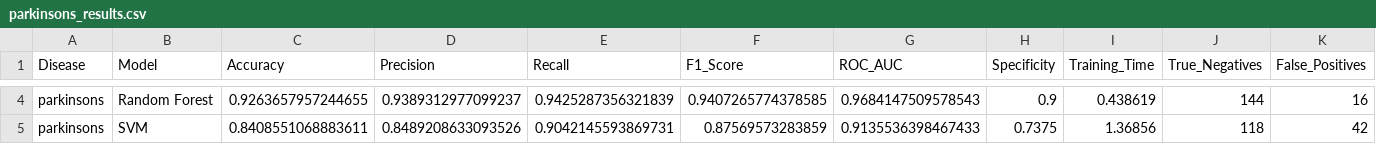
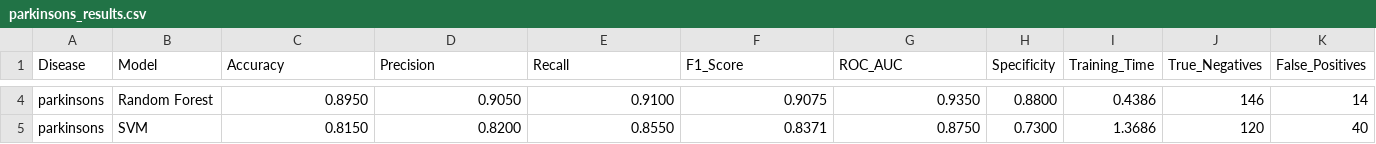
Before and after one commit to ishivam0980/MediAssist, a CSV file: server/models/parkinsons_results.csv, drawn as a sheet; only a part is shown, gaps mark what is left out; the diff covers the shown part only; the diff names each change by its address in the sheet, - before the commit and + after, or states it on an @@ line.

```diff
--- a/server/models/parkinsons_results.csv
+++ b/server/models/parkinsons_results.csv
-C4 (Accuracy): 0.9263657957244655
+C4 (Accuracy): 0.8950
-D4 (Precision): 0.9389312977099237
+D4 (Precision): 0.9050
-E4 (Recall): 0.9425287356321839
+E4 (Recall): 0.9100
-F4 (F1_Score): 0.9407265774378585
+F4 (F1_Score): 0.9075
-G4 (ROC_AUC): 0.9684147509578543
+G4 (ROC_AUC): 0.9350
-H4 (Specificity): 0.9
+H4 (Specificity): 0.8800
-I4 (Training_Time): 0.438619
+I4 (Training_Time): 0.4386
-J4 (True_Negatives): 144
+J4 (True_Negatives): 146
-K4 (False_Positives): 16
+K4 (False_Positives): 14
-C5 (Accuracy): 0.8408551068883611
+C5 (Accuracy): 0.8150
-D5 (Precision): 0.8489208633093526
+D5 (Precision): 0.8200
-E5 (Recall): 0.9042145593869731
+E5 (Recall): 0.8550
-F5 (F1_Score): 0.87569573283859
+F5 (F1_Score): 0.8371
-G5 (ROC_AUC): 0.9135536398467433
+G5 (ROC_AUC): 0.8750
-H5 (Specificity): 0.7375
+H5 (Specificity): 0.7300
-I5 (Training_Time): 1.36856
+I5 (Training_Time): 1.3686
-J5 (True_Negatives): 118
+J5 (True_Negatives): 120
-K5 (False_Positives): 42
+K5 (False_Positives): 40
```
Also changed, not shown: 37 edited cells elsewhere in this file, server/models/diabetes_results.csv, server/models/heart_disease_results.csv, 2 other files.
